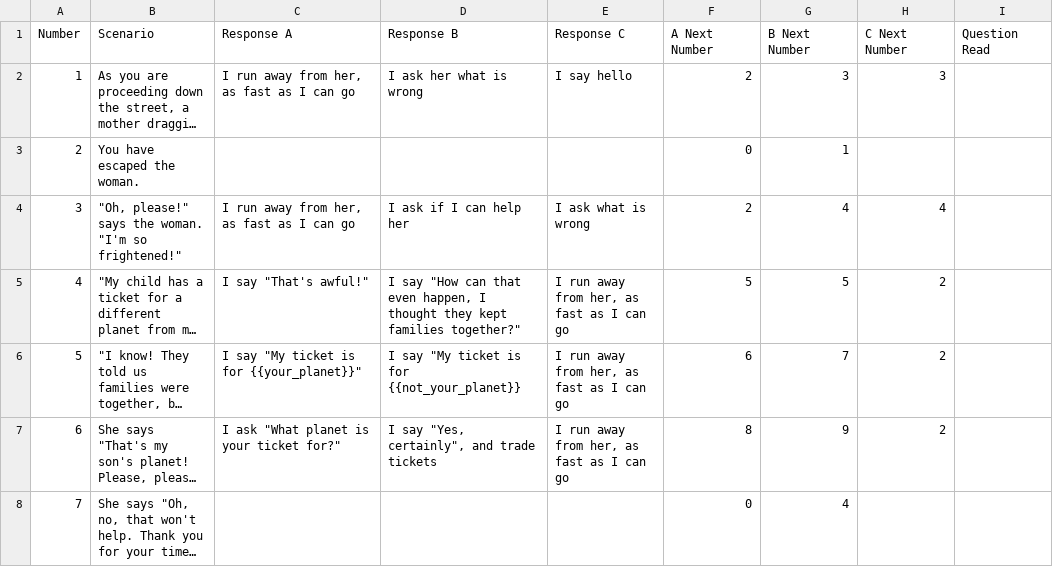
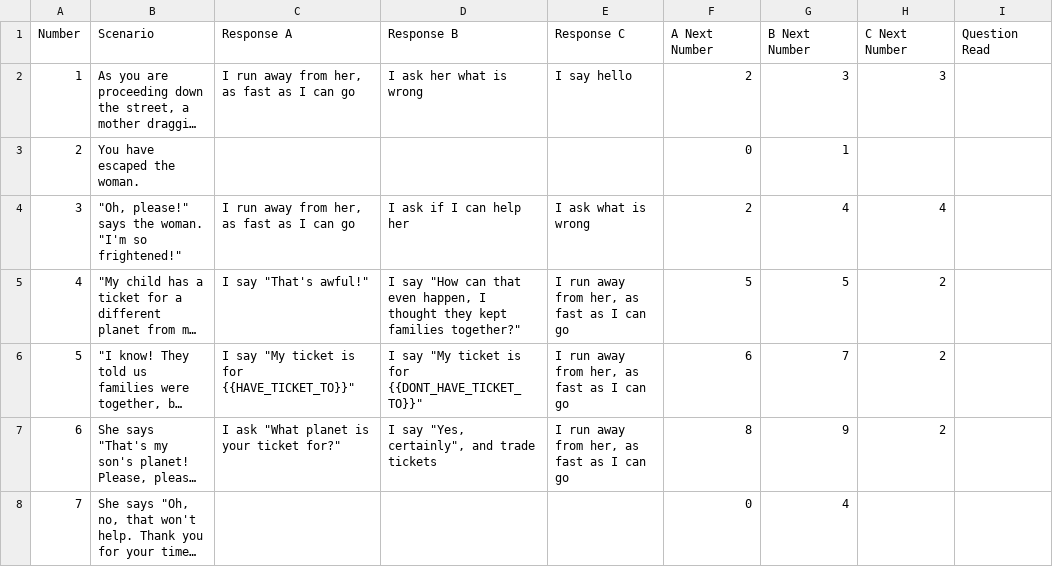
Before and after one commit to mcanultyfamily/InTheEnd, a CSV file: data/motherandchild.csv, drawn as a sheet; only a part is shown; long unchanged cells end in …; the diff covers the shown part only; the diff names each change by its address in the sheet, - before the commit and + after, or states it on an @@ line.

Commit message:
Fix slams in mother and child
Signed-off-by: Pamela McA'Nulty <pamela@webreply.com>

```diff
--- a/data/motherandchild.csv
+++ b/data/motherandchild.csv
-C6 (Response A): I say "My ticket is for {{your_planet}}"
+C6 (Response A): I say "My ticket is for {{HAVE_TICKET_TO}}"
-D6 (Response B): …is for {{not_your_planet}}
+D6 (Response B): …is for {{DONT_HAVE_TICKET_TO}}"
```
Also changed, not shown: 1 edited cell elsewhere in this file, 2 other files.
